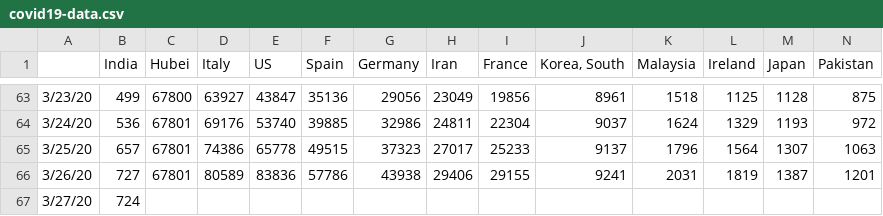
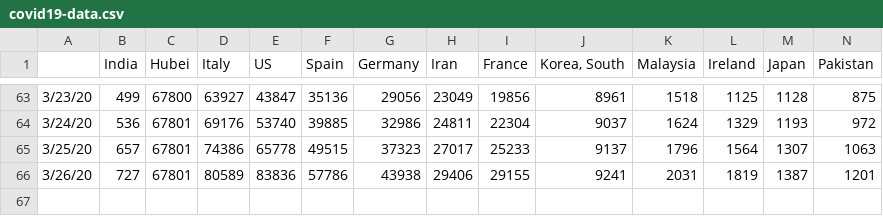
Before and after one commit to vishnuvp/covid19, a CSV file: covid19-data.csv, drawn as a sheet; only a part is shown, gaps mark what is left out; rows hold the shown columns only; the diff names each change by its address in the sheet, - before the commit and + after, or states it on an @@ line.

Commit message:
Update data

```diff
--- a/covid19-data.csv
+++ b/covid19-data.csv
-row 67: 3/27/20 | 724
```
